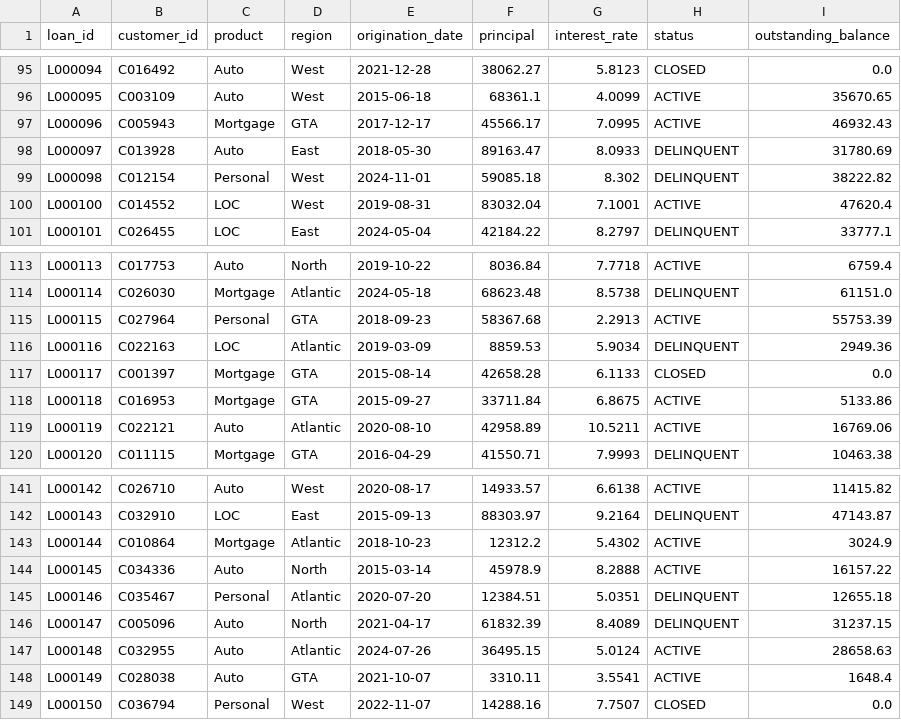
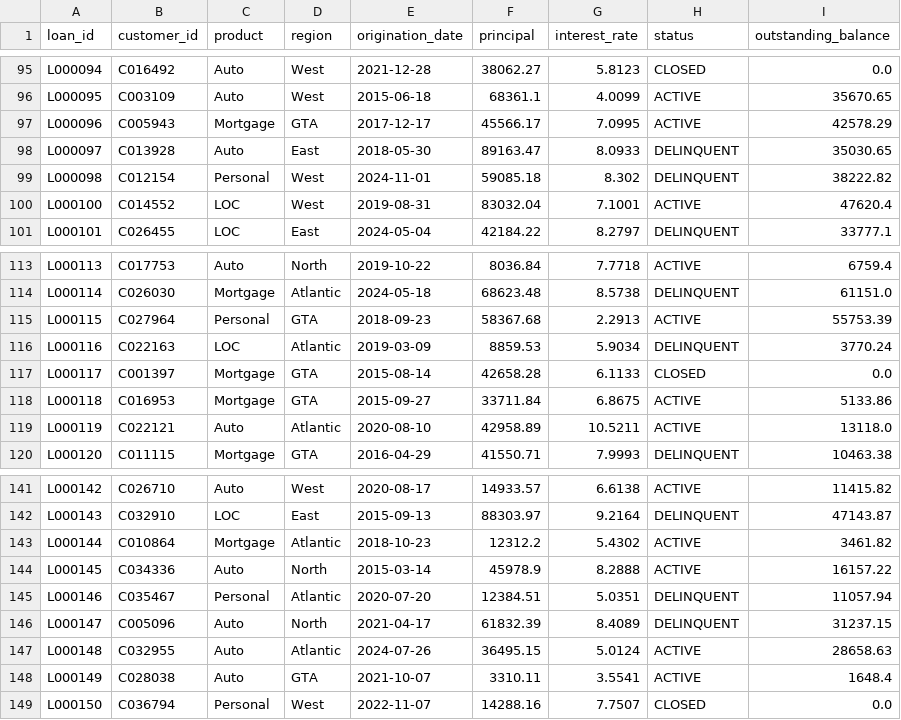
Before and after one commit to MarkusTsui/migration-readiness-dashboard, a CSV file: data/sample/new_sys.csv, drawn as a sheet; only a part is shown, gaps mark what is left out.

```diff
--- a/data/sample/new_sys.csv
+++ b/data/sample/new_sys.csv
@@ -96,4 +96,4 @@ L000094,C016492,Auto,West,2021-12-28,38062.27,5.8123,CLOSED,0.0
 L000095,C003109,Auto,West,2015-06-18,68361.1,4.0099,ACTIVE,35670.65
-L000096,C005943,Mortgage,GTA,2017-12-17,45566.17,7.0995,ACTIVE,46932.43
-L000097,C013928,Auto,East,2018-05-30,89163.47,8.0933,DELINQUENT,31780.69
+L000096,C005943,Mortgage,GTA,2017-12-17,45566.17,7.0995,ACTIVE,42578.29
+L000097,C013928,Auto,East,2018-05-30,89163.47,8.0933,DELINQUENT,35030.65
 L000098,C012154,Personal,West,2024-11-01,59085.18,8.302,DELINQUENT,38222.82
@@ -115,6 +115,6 @@ L000114,C026030,Mortgage,Atlantic,2024-05-18,68623.48,8.5738,DELINQUENT,61151.0
 L000115,C027964,Personal,GTA,2018-09-23,58367.68,2.2913,ACTIVE,55753.39
-L000116,C022163,LOC,Atlantic,2019-03-09,8859.53,5.9034,DELINQUENT,2949.36
+L000116,C022163,LOC,Atlantic,2019-03-09,8859.53,5.9034,DELINQUENT,3770.24
 L000117,C001397,Mortgage,GTA,2015-08-14,42658.28,6.1133,CLOSED,0.0
 L000118,C016953,Mortgage,GTA,2015-09-27,33711.84,6.8675,ACTIVE,5133.86
-L000119,C022121,Auto,Atlantic,2020-08-10,42958.89,10.5211,ACTIVE,16769.06
+L000119,C022121,Auto,Atlantic,2020-08-10,42958.89,10.5211,ACTIVE,13118.0
 L000120,C011115,Mortgage,GTA,2016-04-29,41550.71,7.9993,DELINQUENT,10463.38
@@ -142,5 +142,5 @@ L000142,C026710,Auto,West,2020-08-17,14933.57,6.6138,ACTIVE,11415.82
 L000143,C032910,LOC,East,2015-09-13,88303.97,9.2164,DELINQUENT,47143.87
-L000144,C010864,Mortgage,Atlantic,2018-10-23,12312.2,5.4302,ACTIVE,3024.9
+L000144,C010864,Mortgage,Atlantic,2018-10-23,12312.2,5.4302,ACTIVE,3461.82
 L000145,C034336,Auto,North,2015-03-14,45978.9,8.2888,ACTIVE,16157.22
-L000146,C035467,Personal,Atlantic,2020-07-20,12384.51,5.0351,DELINQUENT,12655.18
+L000146,C035467,Personal,Atlantic,2020-07-20,12384.51,5.0351,DELINQUENT,11057.94
 L000147,C005096,Auto,North,2021-04-17,61832.39,8.4089,DELINQUENT,31237.15
```
Also changed, not shown: 27 other files.
